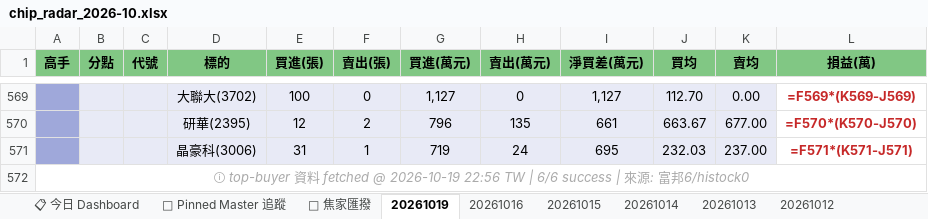
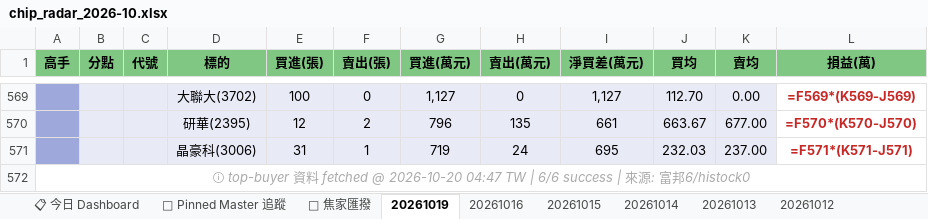
Before and after one commit to DRwillychiu/CHIP_RADAR_TW, an Excel workbook: data/reports/chip_radar_2026-10.xlsx, sheet 20261019, drawn as a sheet; only a part is shown, gaps mark what is left out; values as stored, in another font and other column widths than the file's, no borders; formulas without a stored value are shown as written; the diff names each change by its address in the sheet, - before the commit and + after, or states it on an @@ line.

```diff
--- a/data/reports/chip_radar_2026-10.xlsx (sheet 20261019)
+++ b/data/reports/chip_radar_2026-10.xlsx (sheet 20261019)
-A572 (高手): …fetched @ 2026-10-19 22:56 TW |…
+A572 (高手): …fetched @ 2026-10-20 04:47 TW |…
```
Also changed, not shown: data/reports/latest.xlsx, 31 other files.
